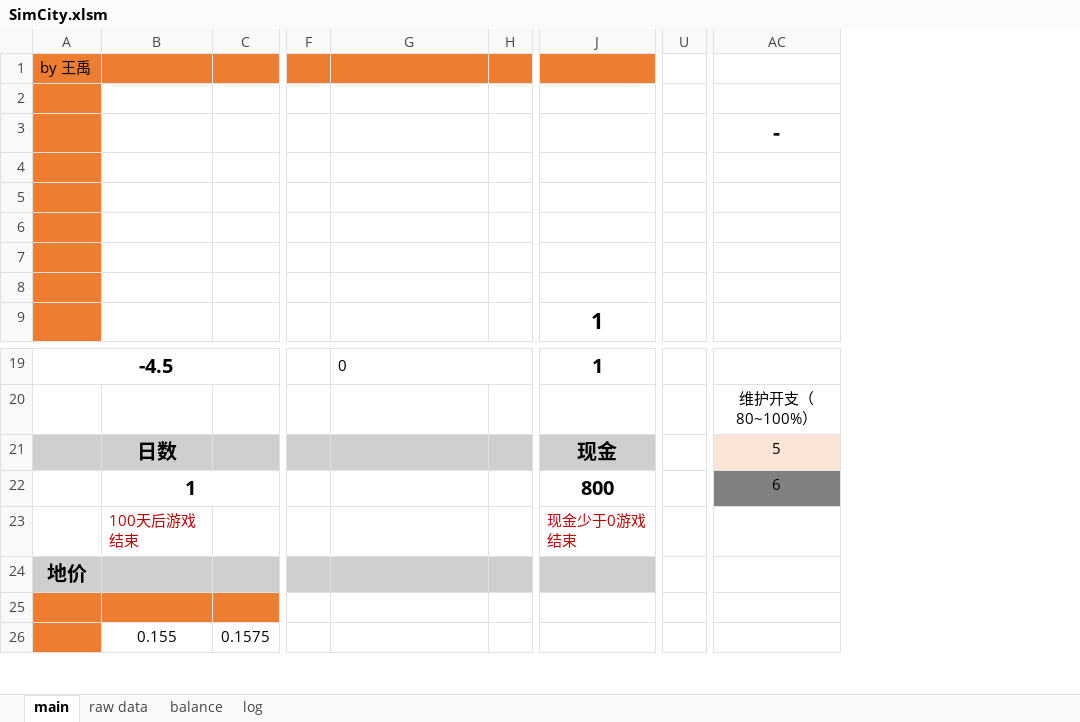
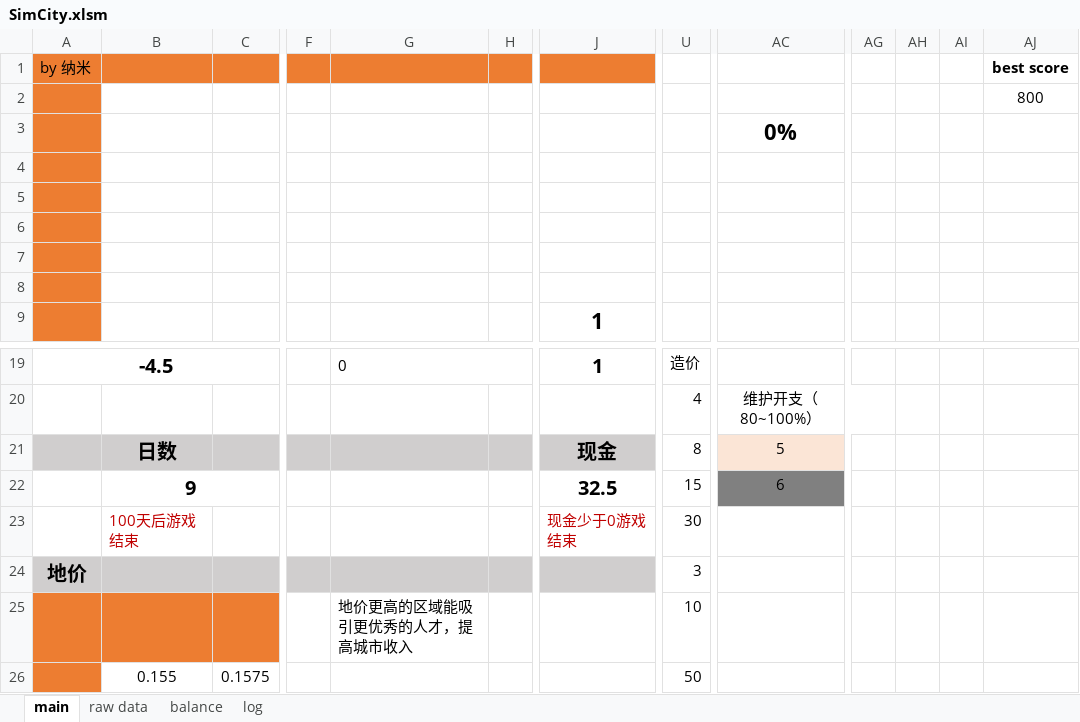
Before and after one commit to NanoToybox/simcity_excel, an Excel workbook: SimCity.xlsm, sheet main, drawn as a sheet; only a part is shown, gaps mark what is left out; values as stored, in another font and other column widths than the file's, no borders; charts and pictures and conditional formats not drawn; removed rows and columns are numbered as before the commit, all else as after; the diff names each change by its address in the sheet, - before the commit and + after, or states it on an @@ line.

```diff
--- a/SimCity.xlsm (sheet main)
+++ b/SimCity.xlsm (sheet main)
-column U, empty
+column U, rows 19-26: 造价 | 4 | 8 | 15 | 30 | 3 | 10 | 50
+column AG, empty
+column AH, empty
+column AI, empty
+column AJ, rows 1-2: best score | 800
-A1: by 王禹
+A1: by 纳米
-AC3: -
+AC3: 0%
-B22: 1
+B22: 9
-J22: 800
+J22: 32.5
-G25: (empty)
+G25: 地价更高的区域能吸引更优秀的人才，提高城市收入
```
Also changed, not shown: sheet balance, sheet raw data, sheet log, formulas that keep their value, charts or pictures.
